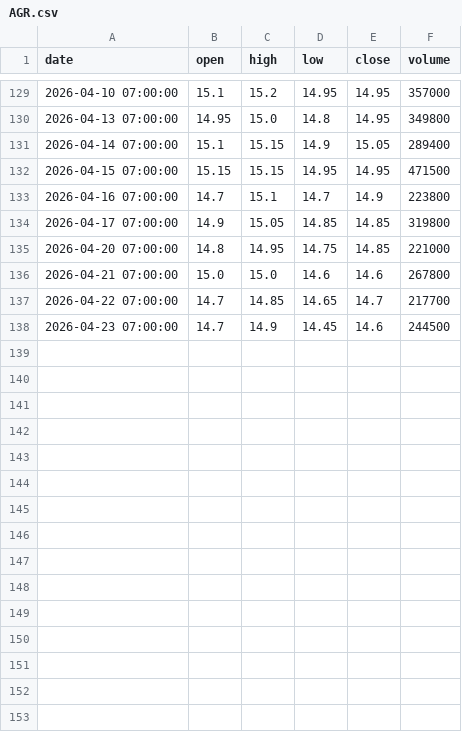
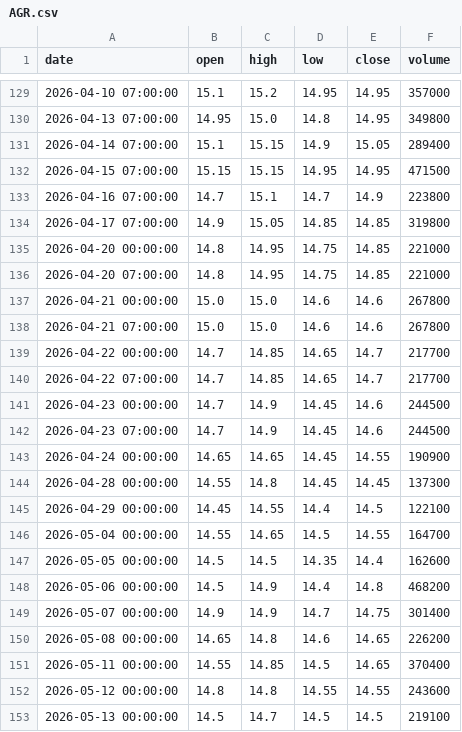
Before and after one commit to ALuong81/Find, a CSV file: data/market/AGR.csv, drawn as a sheet; only a part is shown, gaps mark what is left out; the diff covers the shown part only.

Commit message:
update market data Tue Jun  2 06:14:57 UTC 2026

```diff
--- a/data/market/AGR.csv
+++ b/data/market/AGR.csv
@@ -134,5 +134,20 @@ date,open,high,low,close,volume
 2026-04-17 07:00:00,14.9,15.05,14.85,14.85,319800
+2026-04-20 00:00:00,14.8,14.95,14.75,14.85,221000
 2026-04-20 07:00:00,14.8,14.95,14.75,14.85,221000
+2026-04-21 00:00:00,15.0,15.0,14.6,14.6,267800
 2026-04-21 07:00:00,15.0,15.0,14.6,14.6,267800
+2026-04-22 00:00:00,14.7,14.85,14.65,14.7,217700
 2026-04-22 07:00:00,14.7,14.85,14.65,14.7,217700
+2026-04-23 00:00:00,14.7,14.9,14.45,14.6,244500
 2026-04-23 07:00:00,14.7,14.9,14.45,14.6,244500
+2026-04-24 00:00:00,14.65,14.65,14.45,14.55,190900
+2026-04-28 00:00:00,14.55,14.8,14.45,14.45,137300
+2026-04-29 00:00:00,14.45,14.55,14.4,14.5,122100
+2026-05-04 00:00:00,14.55,14.65,14.5,14.55,164700
+2026-05-05 00:00:00,14.5,14.5,14.35,14.4,162600
+2026-05-06 00:00:00,14.5,14.9,14.4,14.8,468200
+2026-05-07 00:00:00,14.9,14.9,14.7,14.75,301400
+2026-05-08 00:00:00,14.65,14.8,14.6,14.65,226200
+2026-05-11 00:00:00,14.55,14.85,14.5,14.65,370400
+2026-05-12 00:00:00,14.8,14.8,14.55,14.55,243600
+2026-05-13 00:00:00,14.5,14.7,14.5,14.5,219100
```
Also changed, not shown: 14 added rows elsewhere in this file, data/market/ACB.csv, data/market/AGG.csv, 15 other files.
